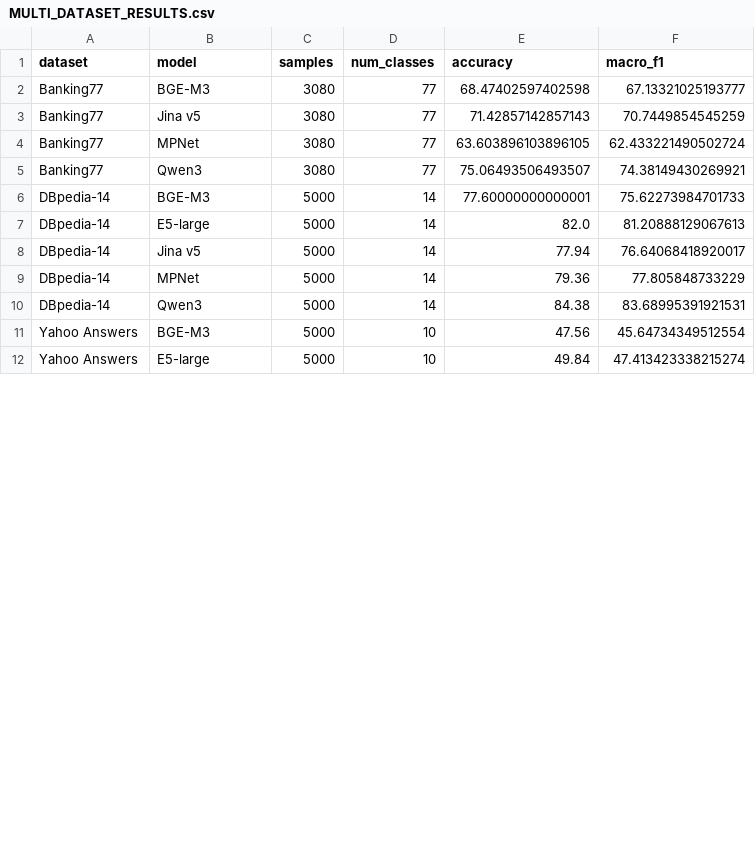
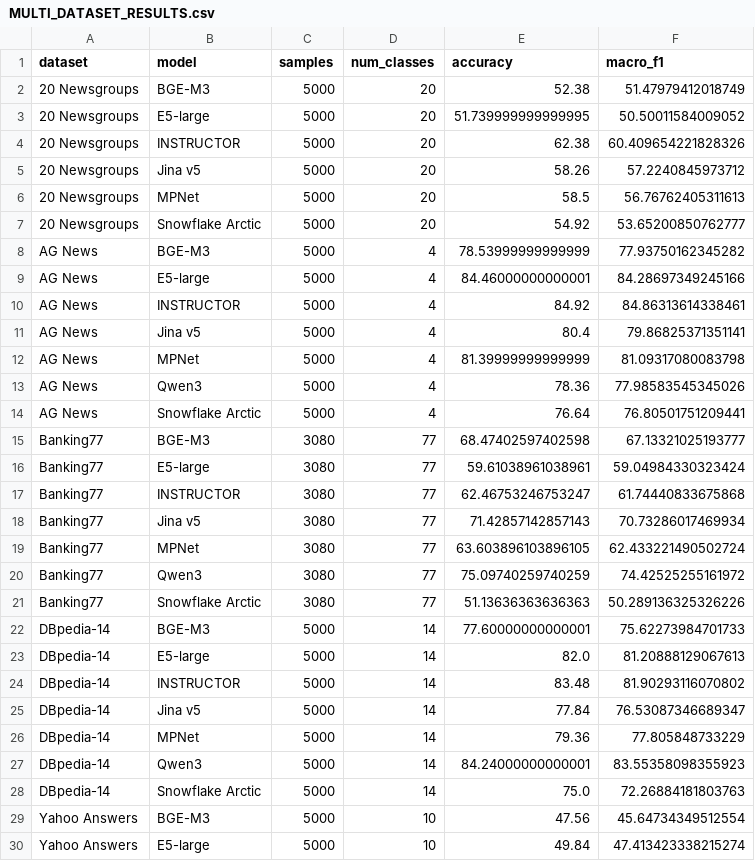
Before and after one commit to EngindalgaMaku/zeroshot-text-classification-benchmark-, a CSV file: results/MULTI_DATASET_RESULTS.csv, drawn as a sheet; only a part is shown; the diff covers the shown part only.

```diff
--- a/results/MULTI_DATASET_RESULTS.csv
+++ b/results/MULTI_DATASET_RESULTS.csv
@@ -1,11 +1,29 @@
 dataset,model,samples,num_classes,accuracy,macro_f1
+20 Newsgroups,BGE-M3,5000,20,52.38,51.47979412018749
+20 Newsgroups,E5-large,5000,20,51.739999999999995,50.50011584009052
+20 Newsgroups,INSTRUCTOR,5000,20,62.38,60.409654221828326
+20 Newsgroups,Jina v5,5000,20,58.26,57.2240845973712
+20 Newsgroups,MPNet,5000,20,58.5,56.76762405311613
+20 Newsgroups,Snowflake Arctic,5000,20,54.92,53.65200850762777
+AG News,BGE-M3,5000,4,78.53999999999999,77.93750162345282
+AG News,E5-large,5000,4,84.46000000000001,84.28697349245166
+AG News,INSTRUCTOR,5000,4,84.92,84.86313614338461
+AG News,Jina v5,5000,4,80.4,79.86825371351141
+AG News,MPNet,5000,4,81.39999999999999,81.09317080083798
+AG News,Qwen3,5000,4,78.36,77.98583545345026
+AG News,Snowflake Arctic,5000,4,76.64,76.80501751209441
 Banking77,BGE-M3,3080,77,68.47402597402598,67.13321025193777
-Banking77,Jina v5,3080,77,71.42857142857143,70.7449854545259
+Banking77,E5-large,3080,77,59.61038961038961,59.04984330323424
+Banking77,INSTRUCTOR,3080,77,62.46753246753247,61.74440833675868
+Banking77,Jina v5,3080,77,71.42857142857143,70.73286017469934
 Banking77,MPNet,3080,77,63.603896103896105,62.433221490502724
-Banking77,Qwen3,3080,77,75.06493506493507,74.38149430269921
+Banking77,Qwen3,3080,77,75.09740259740259,74.42525255161972
+Banking77,Snowflake Arctic,3080,77,51.13636363636363,50.289136325326226
 DBpedia-14,BGE-M3,5000,14,77.60000000000001,75.62273984701733
 DBpedia-14,E5-large,5000,14,82.0,81.20888129067613
-DBpedia-14,Jina v5,5000,14,77.94,76.64068418920017
+DBpedia-14,INSTRUCTOR,5000,14,83.48,81.90293116070802
+DBpedia-14,Jina v5,5000,14,77.84,76.53087346689347
 DBpedia-14,MPNet,5000,14,79.36,77.805848733229
-DBpedia-14,Qwen3,5000,14,84.38,83.68995391921531
+DBpedia-14,Qwen3,5000,14,84.24000000000001,83.55358098355923
+DBpedia-14,Snowflake Arctic,5000,14,75.0,72.26884181803763
 Yahoo Answers,BGE-M3,5000,10,47.56,45.64734349512554
```
Also changed, not shown: 4 added rows, 3 removed rows and 8 edited cells elsewhere in this file, results/raw/banking77_jina_v5_predictions.csv, results/raw/banking77_qwen3_predictions.csv, 32 other files.
